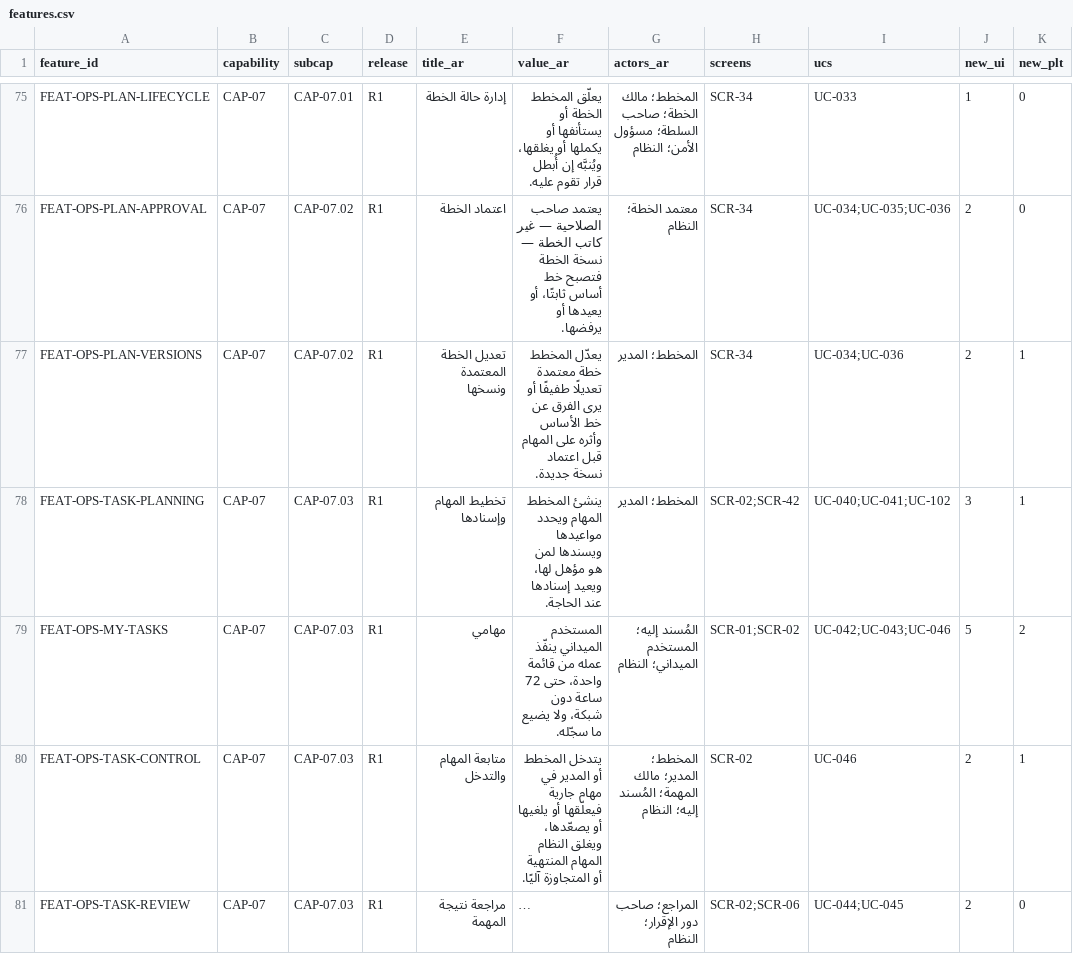
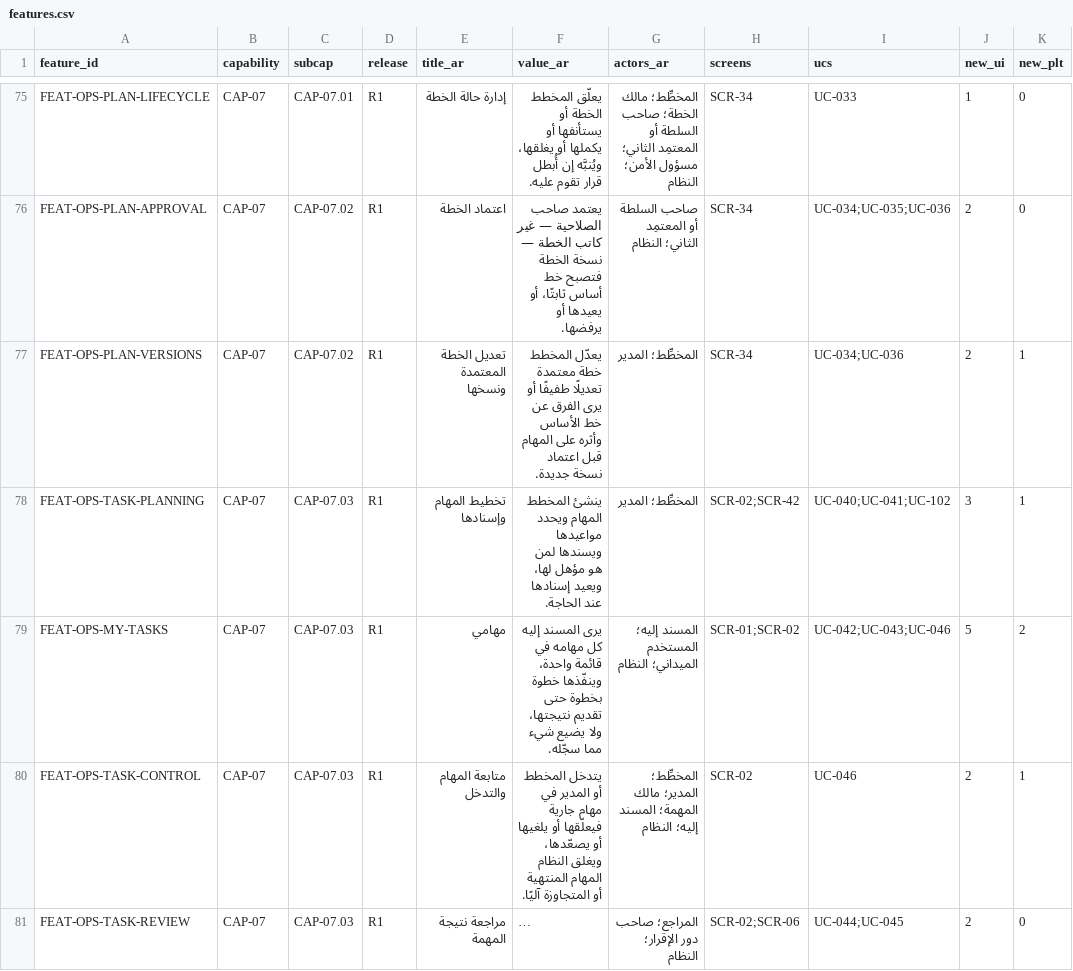
Before and after one commit to Ayoubkhattab/Planing, a CSV file: spec/17-system-study/_build/features.csv, drawn as a sheet; only a part is shown, gaps mark what is left out; long unchanged cells end in …; the diff covers the shown part only; the diff names each change by its address in the sheet, - before the commit and + after, or states it on an @@ line.

```diff
--- a/spec/17-system-study/_build/features.csv
+++ b/spec/17-system-study/_build/features.csv
-G75 (actors_ar): المخطط؛ مالك الخطة؛ صاحب السلطة؛ مسؤول الأمن؛…
+G75 (actors_ar): المخطِّط؛ مالك الخطة؛ صاحب السلطة أو المعتمِد الثاني؛ مسؤول الأمن؛…
-G76 (actors_ar): معتمد الخطة؛ النظام
+G76 (actors_ar): صاحب السلطة أو المعتمِد الثاني؛ النظام
-G77:G78 (actors_ar): المخطط؛ المدير
+G77:G78 (actors_ar): المخطِّط؛ المدير
-F79 (value_ar): المستخدم الميداني ينفّذ عمله من قائمة واحدة، حتى 72 ساعة دون شبكة، ولا يضيع ما سجّله.
+F79 (value_ar): يرى المسند إليه كل مهامه في قائمة واحدة، وينفّذها خطوة بخطوة حتى تقديم نتيجتها، ولا يضيع شيء مما سجّله.
-G79 (actors_ar): المُسند إليه؛ المستخدم الميداني؛ النظام
+G79 (actors_ar): المسند إليه؛ المستخدم الميداني؛ النظام
-G80 (actors_ar): المخطط؛ المدير؛ مالك المهمة؛ المُسند إليه؛ النظام
+G80 (actors_ar): المخطِّط؛ المدير؛ مالك المهمة؛ المسند إليه؛ النظام
```
Also changed, not shown: 116 edited cells elsewhere in this file, 6 other files.
